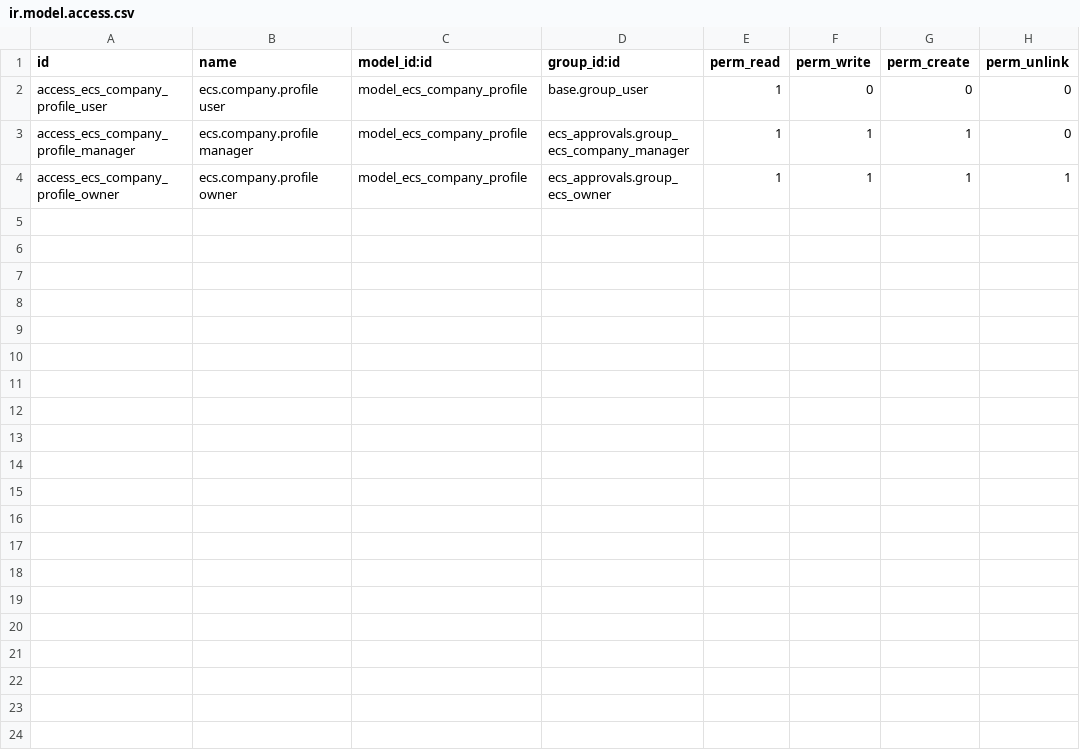
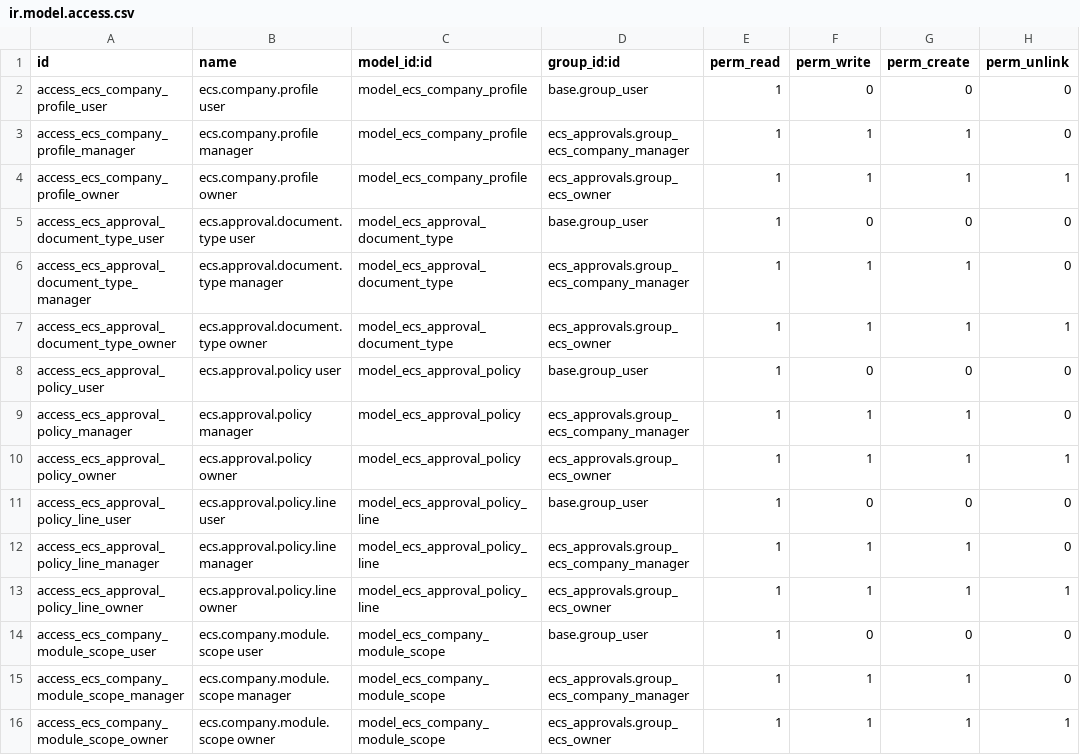
Before and after one commit to phillmona-dev/ecs_erp, a CSV file: ecs_approvals/security/ir.model.access.csv, drawn as a sheet; the diff names each change by its address in the sheet, - before the commit and + after, or states it on an @@ line.

Commit message:
Enhance ECS approvals and company workspace flow

```diff
--- a/ecs_approvals/security/ir.model.access.csv
+++ b/ecs_approvals/security/ir.model.access.csv
+row 5: access_ecs_approval_document_type_user | ecs.approval.document.type user | model_ecs_approval_document_type | base.group_user | 1 | 0 | 0 | 0
+row 6: access_ecs_approval_document_type_manager | ecs.approval.document.type manager | model_ecs_approval_document_type | ecs_approvals.group_ecs_company_manager | 1 | 1 | 1 | 0
+row 7: access_ecs_approval_document_type_owner | ecs.approval.document.type owner | model_ecs_approval_document_type | ecs_approvals.group_ecs_owner | 1 | 1 | 1 | 1
+row 8: access_ecs_approval_policy_user | ecs.approval.policy user | model_ecs_approval_policy | base.group_user | 1 | 0 | 0 | 0
+row 9: access_ecs_approval_policy_manager | ecs.approval.policy manager | model_ecs_approval_policy | ecs_approvals.group_ecs_company_manager | 1 | 1 | 1 | 0
+row 10: access_ecs_approval_policy_owner | ecs.approval.policy owner | model_ecs_approval_policy | ecs_approvals.group_ecs_owner | 1 | 1 | 1 | 1
+row 11: access_ecs_approval_policy_line_user | ecs.approval.policy.line user | model_ecs_approval_policy_line | base.group_user | 1 | 0 | 0 | 0
+row 12: access_ecs_approval_policy_line_manager | ecs.approval.policy.line manager | model_ecs_approval_policy_line | ecs_approvals.group_ecs_company_manager | 1 | 1 | 1 | 0
+row 13: access_ecs_approval_policy_line_owner | ecs.approval.policy.line owner | model_ecs_approval_policy_line | ecs_approvals.group_ecs_owner | 1 | 1 | 1 | 1
+row 14: access_ecs_company_module_scope_user | ecs.company.module.scope user | model_ecs_company_module_scope | base.group_user | 1 | 0 | 0 | 0
+row 15: access_ecs_company_module_scope_manager | ecs.company.module.scope manager | model_ecs_company_module_scope | ecs_approvals.group_ecs_company_manager | 1 | 1 | 1 | 0
+row 16: access_ecs_company_module_scope_owner | ecs.company.module.scope owner | model_ecs_company_module_scope | ecs_approvals.group_ecs_owner | 1 | 1 | 1 | 1
```
Also changed, not shown: 42 other files.
